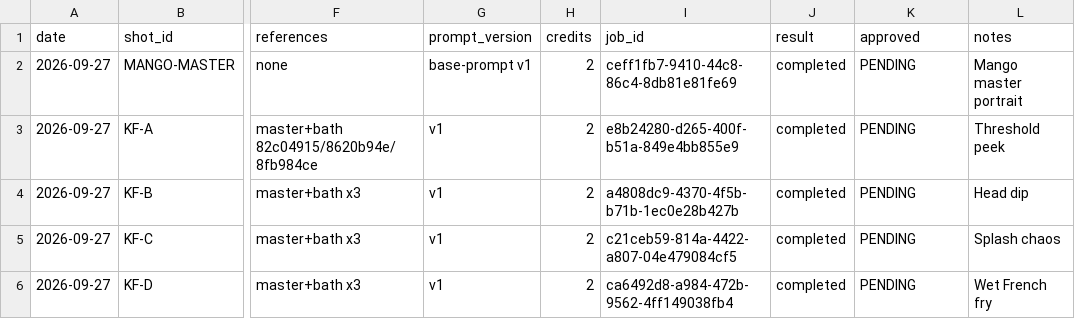
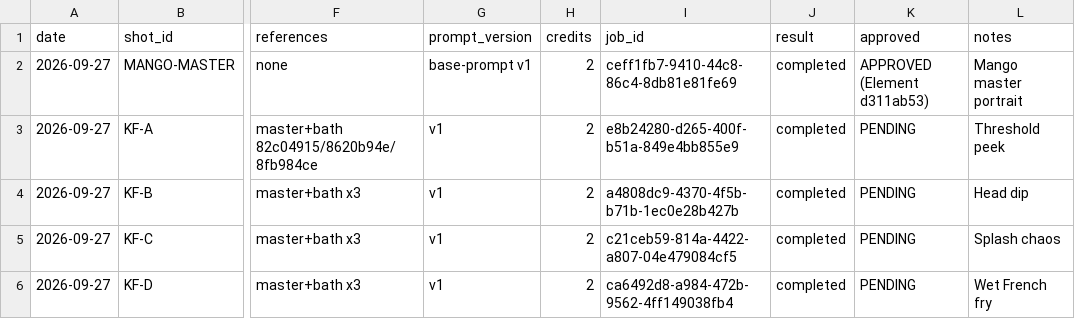
Before and after one commit to petpicks4u8/PetPicks4U, a CSV file: videos/005-just-a-dip/generation-log.csv, drawn as a sheet; only a part is shown, gaps mark what is left out; the diff names each change by its address in the sheet, - before the commit and + after, or states it on an @@ line.

```diff
--- a/videos/005-just-a-dip/generation-log.csv
+++ b/videos/005-just-a-dip/generation-log.csv
-K2 (approved): PENDING
+K2 (approved): APPROVED (Element d311ab53)
```
Also changed, not shown: 2 other files.
